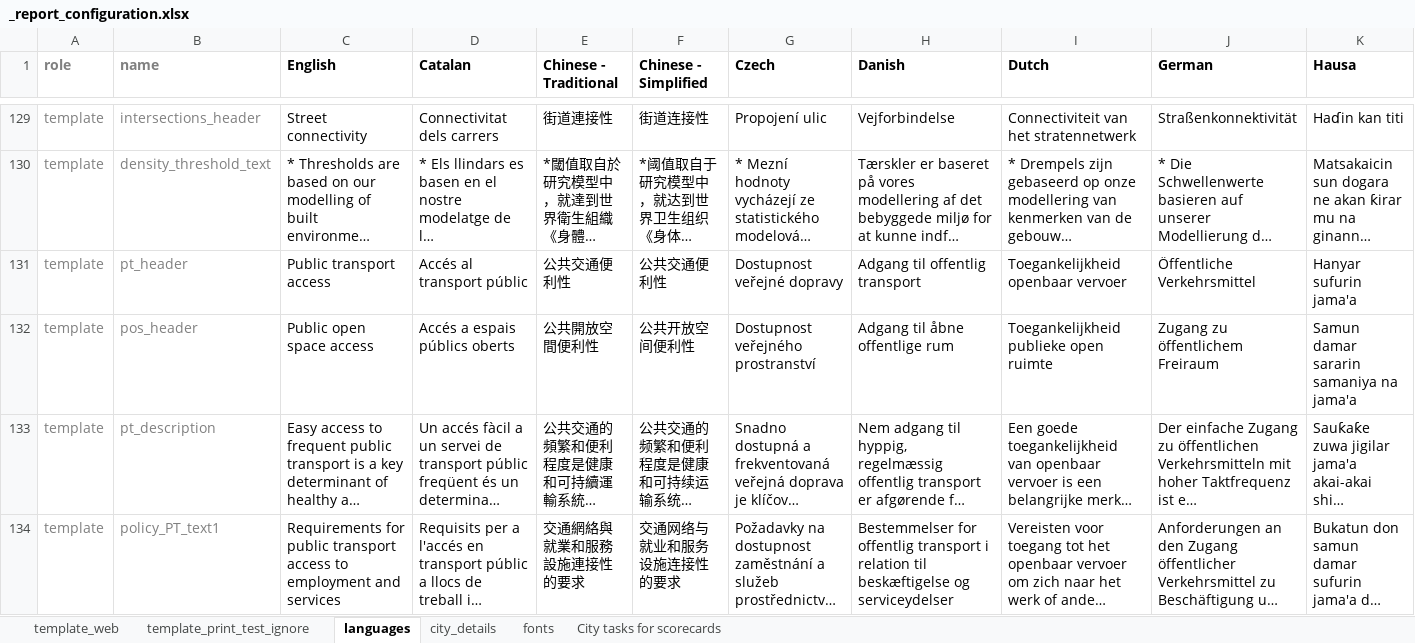
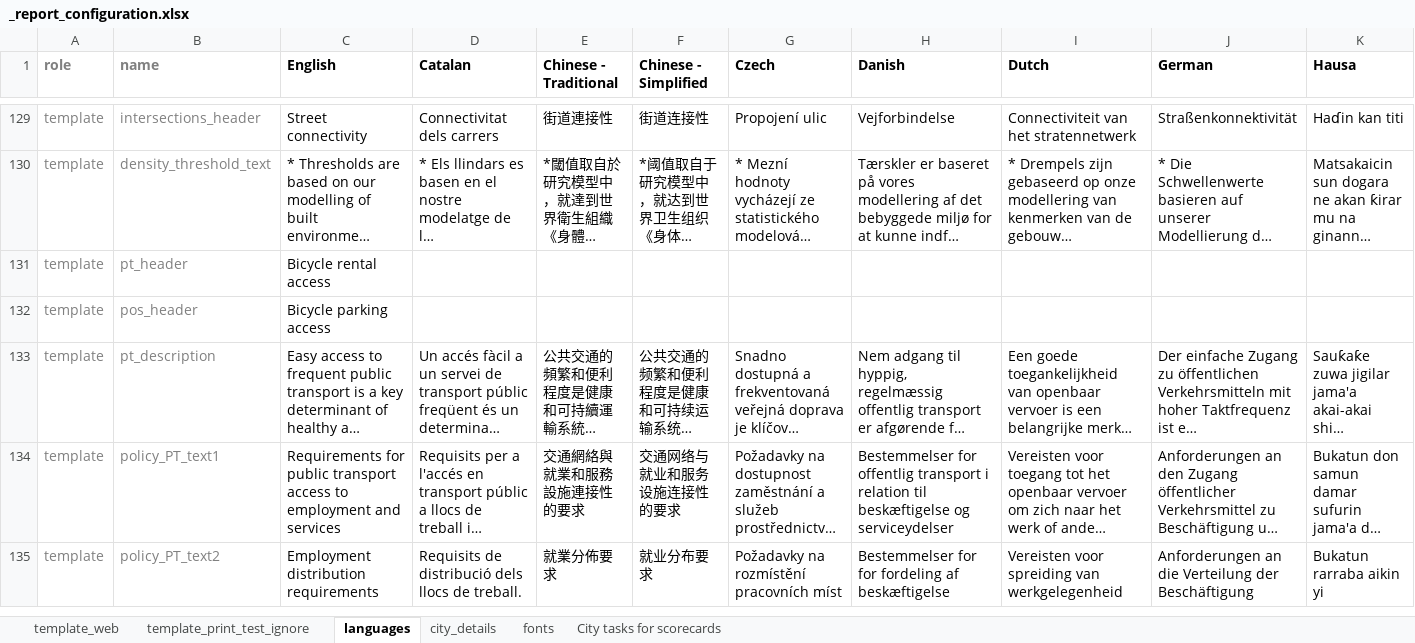
Before and after one commit to healthysustainablecities/global-indicators, an Excel workbook: process/configuration/templates/_report_configuration.xlsx, sheet languages, drawn as a sheet; only a part is shown, gaps mark what is left out; the shorter side is filled out with more unchanged rows; long unchanged cells end in …; values as stored, in another font and other column widths than the file's, no borders; conditional formats not drawn; the diff covers the shown part only; the diff names each change by its address in the sheet, - before the commit and + after, or states it on an @@ line.

```diff
--- a/process/configuration/templates/_report_configuration.xlsx (sheet languages)
+++ b/process/configuration/templates/_report_configuration.xlsx (sheet languages)
-C131 (English): Public transport access
+C131 (English): Bicycle rental access
-D131 (Catalan): Accés al transport públic
+D131 (Catalan): (empty)
-E131 (Chinese - Traditional): 公共交通便利性
+E131 (Chinese - Traditional): (empty)
-F131 (Chinese - Simplified): 公共交通便利性
+F131 (Chinese - Simplified): (empty)
-G131 (Czech): Dostupnost veřejné dopravy
+G131 (Czech): (empty)
-H131 (Danish): Adgang til offentlig transport
+H131 (Danish): (empty)
-I131 (Dutch): Toegankelijkheid openbaar vervoer
+I131 (Dutch): (empty)
-J131 (German): Öffentliche Verkehrsmittel
+J131 (German): (empty)
-K131 (Hausa): Hanyar sufurin jama'a
+K131 (Hausa): (empty)
-C132 (English): Public open space access
+C132 (English): Bicycle parking access
-D132 (Catalan): Accés a espais públics oberts
+D132 (Catalan): (empty)
-E132 (Chinese - Traditional): 公共開放空間便利性
+E132 (Chinese - Traditional): (empty)
-F132 (Chinese - Simplified): 公共开放空间便利性
+F132 (Chinese - Simplified): (empty)
-G132 (Czech): Dostupnost veřejného prostranství
+G132 (Czech): (empty)
-H132 (Danish): Adgang til åbne offentlige rum
+H132 (Danish): (empty)
-I132 (Dutch): Toegankelijkheid publieke open ruimte
+I132 (Dutch): (empty)
-J132 (German): Zugang zu öffentlichem Freiraum
+J132 (German): (empty)
-K132 (Hausa): Samun damar sararin samaniya na jama'a
+K132 (Hausa): (empty)
```
Also changed, not shown: 16 edited cells elsewhere in this sheet, 1 other file.
